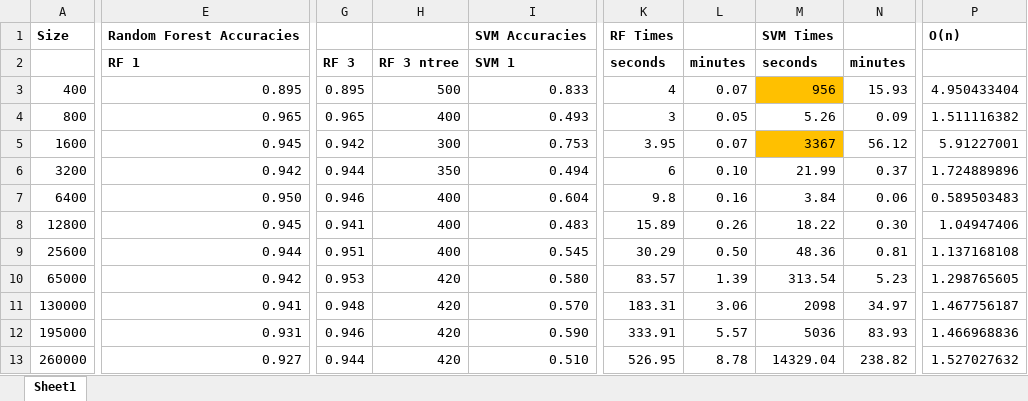
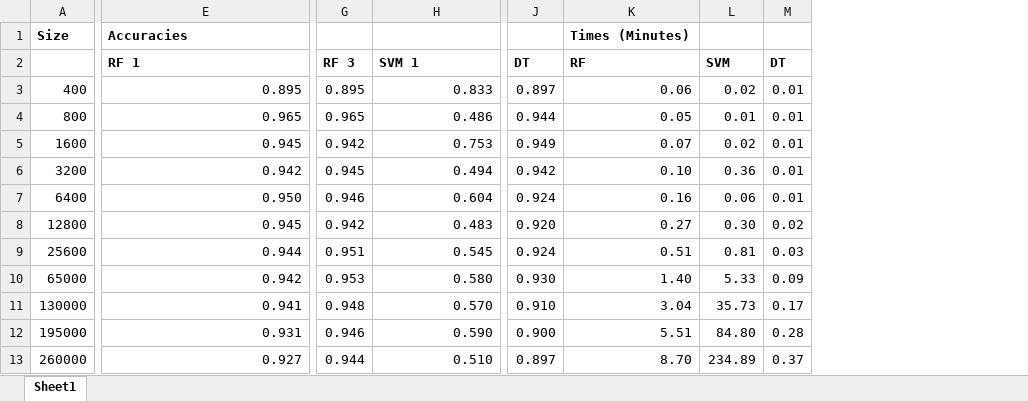
Before and after one commit to adamleerich/data622-group4, an Excel workbook: project/ExperimentRecord - Target Variable - Acceptable_Resolution_Status.xlsx, sheet Sheet1, drawn as a sheet; only a part is shown, gaps mark what is left out; values as stored, in another font and other column widths than the file's, no borders; removed rows and columns are numbered as before the commit, all else as after; the diff covers the shown part only; the diff names each change by its address in the sheet, - before the commit and + after, or states it on an @@ line.

Commit message:
[RCE] DT and SVM results up to 325000 rows

```diff
--- a/project/ExperimentRecord - Target Variable - Acceptable_Resolution_Status.xlsx (sheet Sheet1)
+++ b/project/ExperimentRecord - Target Variable - Acceptable_Resolution_Status.xlsx (sheet Sheet1)
-column H (RF 3 ntree), rows 3-13: 500 | 400 | 300 | 350 | 400 | 400 | 400 | 420 | 420 | 420 | 420
-column K (seconds), row 1: RF Times; rows 3-13: 4 | 3 | 3.95 | 6 | 9.8 | 15.89 | 30.29 | 83.57 | 183.31 | 333.91 | 526.95
-column L (minutes), rows 3-13: 0.07 | 0.05 | 0.07 | 0.10 | 0.16 | 0.26 | 0.50 | 1.39 | 3.06 | 5.57 | 8.78
-column M (seconds), row 1: SVM Times; rows 3-13: 956 | 5.26 | 3367 | 21.99 | 3.84 | 18.22 | 48.36 | 313.54 | 2098 | 5036 | 14329.04
-column N (minutes), rows 3-13: 15.93 | 0.09 | 56.12 | 0.37 | 0.06 | 0.30 | 0.81 | 5.23 | 34.97 | 83.93 | 238.82
+column J (DT), rows 3-13: 0.897 | 0.944 | 0.949 | 0.942 | 0.924 | 0.920 | 0.924 | 0.930 | 0.910 | 0.900 | 0.897
+column K (RF), row 1: Times (Minutes); rows 3-13: 0.06 | 0.05 | 0.07 | 0.10 | 0.16 | 0.27 | 0.51 | 1.40 | 3.04 | 5.51 | 8.70
+column L (SVM), rows 3-13: 0.02 | 0.01 | 0.02 | 0.36 | 0.06 | 0.30 | 0.81 | 5.33 | 35.73 | 84.80 | 234.89
+column M (DT), rows 3-13: 0.01 | 0.01 | 0.01 | 0.01 | 0.01 | 0.02 | 0.03 | 0.09 | 0.17 | 0.28 | 0.37
-column P, rows 1-13: O(n) |  | 4.950433404 | 1.511116382 | 5.91227001 | 1.724889896 | 0.589503483 | 1.04947406 | 1.137168108 | 1.298765605 | 1.467756187 | 1.466968836 | 1.527027632
-E1 (RF 1): Random Forest Accuracies
+E1 (RF 1): Accuracies
-H1 (SVM 1): SVM Accuracies
+H1 (SVM 1): (empty)
-H4 (SVM 1): 0.493
+H4 (SVM 1): 0.486
-G6 (RF 3): 0.944
+G6 (RF 3): 0.945
-G8 (RF 3): 0.941
+G8 (RF 3): 0.942
```
Also changed, not shown: 1 removed row and 29 edited cells elsewhere in this sheet.
